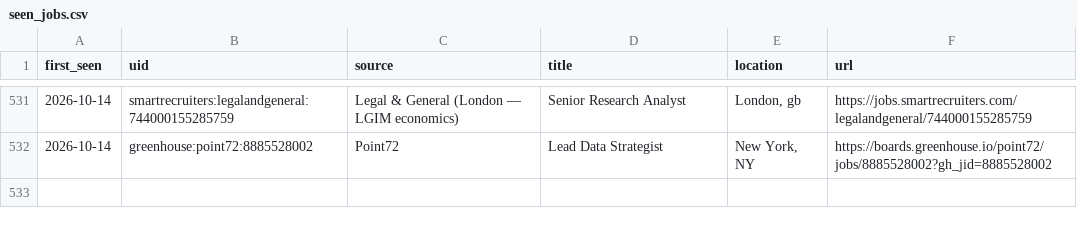
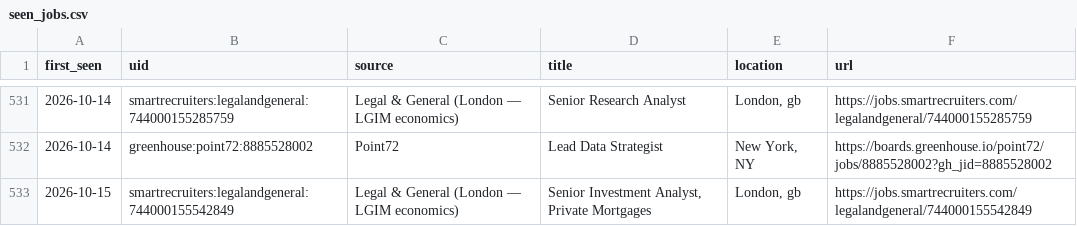
Before and after one commit to giovanniborraccia/job-radar, a CSV file: seen_jobs.csv, drawn as a sheet; only a part is shown, gaps mark what is left out.

```diff
--- a/seen_jobs.csv
+++ b/seen_jobs.csv
@@ -532 +532,2 @@ first_seen,uid,source,title,location,url
 2026-10-14,greenhouse:point72:8885528002,Point72,Lead Data Strategist,"New York, NY",https://boards.greenhouse.io/point72/jobs/8885528002?gh_jid=8885528002
+2026-10-15,smartrecruiters:legalandgeneral:744000155542849,Legal & General (London — LGIM economics),"Senior Investment Analyst, Private Mortgages","London, gb",https://jobs.smartrecruiters.com/legalandgeneral/744000155542849
```
Also changed, not shown: 1 other file.
